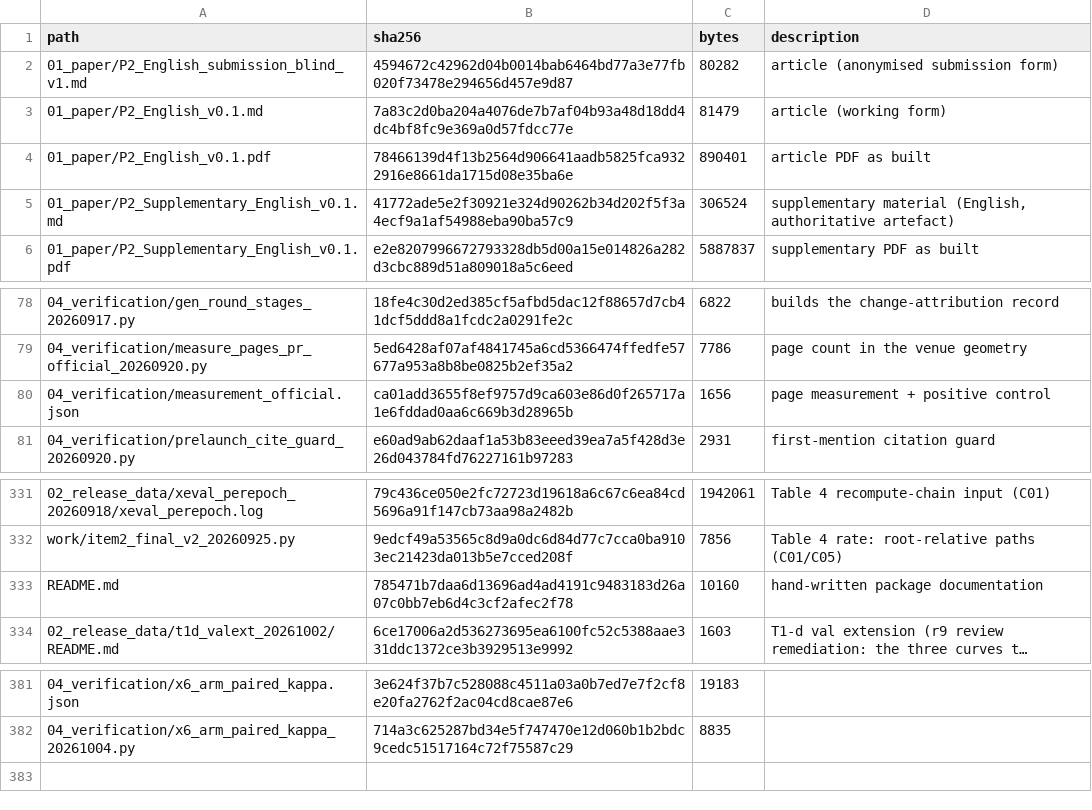
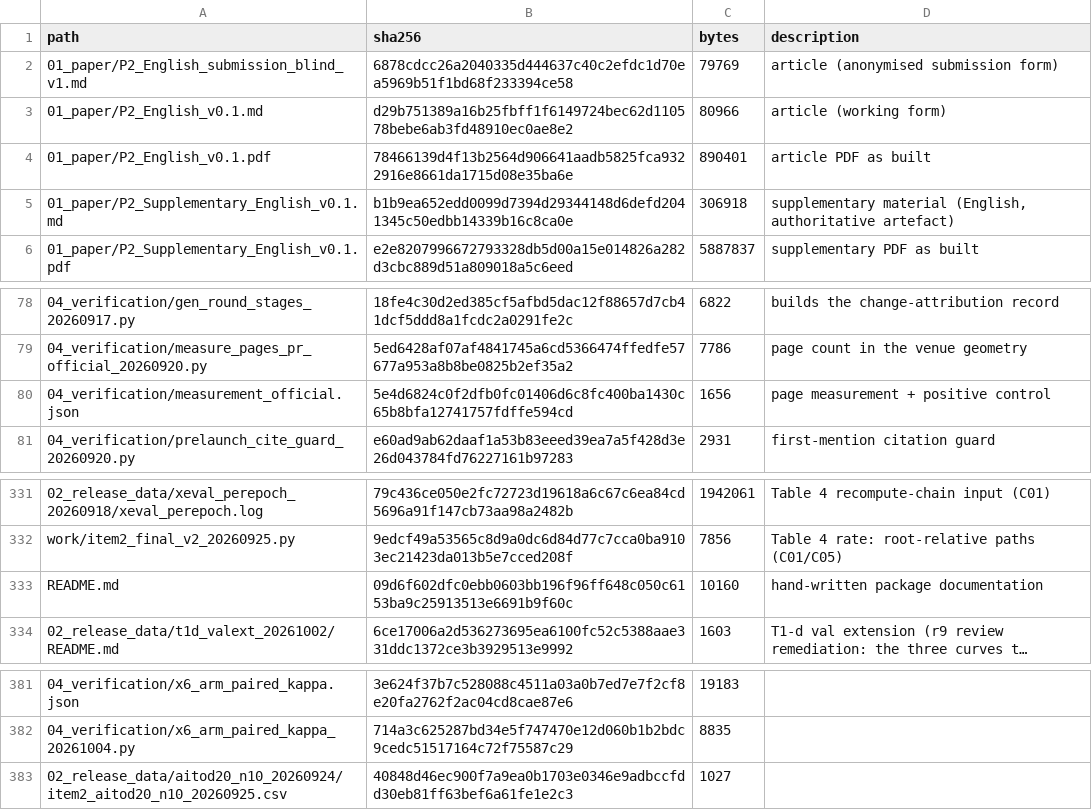
Before and after one commit to YBP2005/P2, a CSV file: MANIFEST_sha256.csv, drawn as a sheet; only a part is shown, gaps mark what is left out; long unchanged cells end in …; the diff names each change by its address in the sheet, - before the commit and + after, or states it on an @@ line.

Commit message:
r17 concrete defects: Table S20c printed the ten-run SUM where S20b prints the per-run MEAN (10x); its seed-44 row was 0/0 and printed '+nan %' (now em-dash plus a stated zero-denominator rule); Table S20b's source pointer named a file that is not in the release (the file is now released and registered, and both pointers name released paths); Table 3's last row label read as a subtraction (12-5 != 3) and is now 'of which reported is clean' with the 5->3 provenance in the caption; 4.1's '6 of 14' now says these are our packaged configurations, not the benchmarks' own releases; and 12 states that what is scoped is the decomposition (2 cells), not the identity (all 13). Release tree: 382 files.

```diff
--- a/MANIFEST_sha256.csv
+++ b/MANIFEST_sha256.csv
-B2 (sha256): 4594672c42962d04b0014bab6464bd77a3e77fb020f73478e294656d457e9d87
+B2 (sha256): 6878cdcc26a2040335d444637c40c2efdc1d70ea5969b51f1bd68f233394ce58
-C2 (bytes): 80282
+C2 (bytes): 79769
-B3 (sha256): 7a83c2d0ba204a4076de7b7af04b93a48d18dd4dc4bf8fc9e369a0d57fdcc77e
+B3 (sha256): d29b751389a16b25fbff1f6149724bec62d110578bebe6ab3fd48910ec0ae8e2
-C3 (bytes): 81479
+C3 (bytes): 80966
-B5 (sha256): 41772ade5e2f30921e324d90262b34d202f5f3a4ecf9a1af54988eba90ba57c9
+B5 (sha256): b1b9ea652edd0099d7394d29344148d6defd2041345c50edbb14339b16c8ca0e
-C5 (bytes): 306524
+C5 (bytes): 306918
-B80 (sha256): ca01add3655f8ef9757d9ca603e86d0f265717a1e6fddad0aa6c669b3d28965b
+B80 (sha256): 5e4d6824c0f2dfb0fc01406d6c8fc400ba1430c65b8bfa12741757fdffe594cd
-B333 (sha256): 785471b7daa6d13696ad4ad4191c9483183d26a07c0bb7eb6d4c3cf2afec2f78
+B333 (sha256): 09d6f602dfc0ebb0603bb196f96ff648c050c6153ba9c25913513e6691b9f60c
+row 383: 02_release_data/aitod20_n10_20260924/item2_aitod20_n10_20260925.csv | 40848d46ec900f7a9ea0b1703e0346e9adbccfdd30eb81ff63bef6a61fe1e2c3 | 1027
```
Also changed, not shown: 6 other files.
